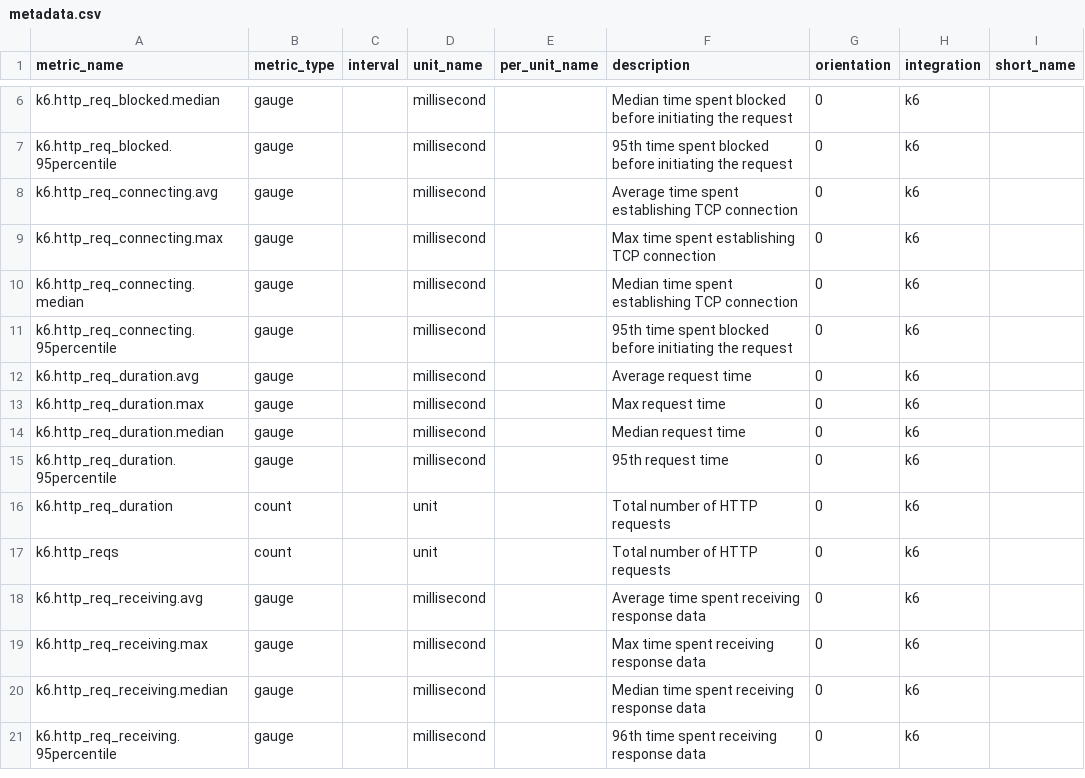
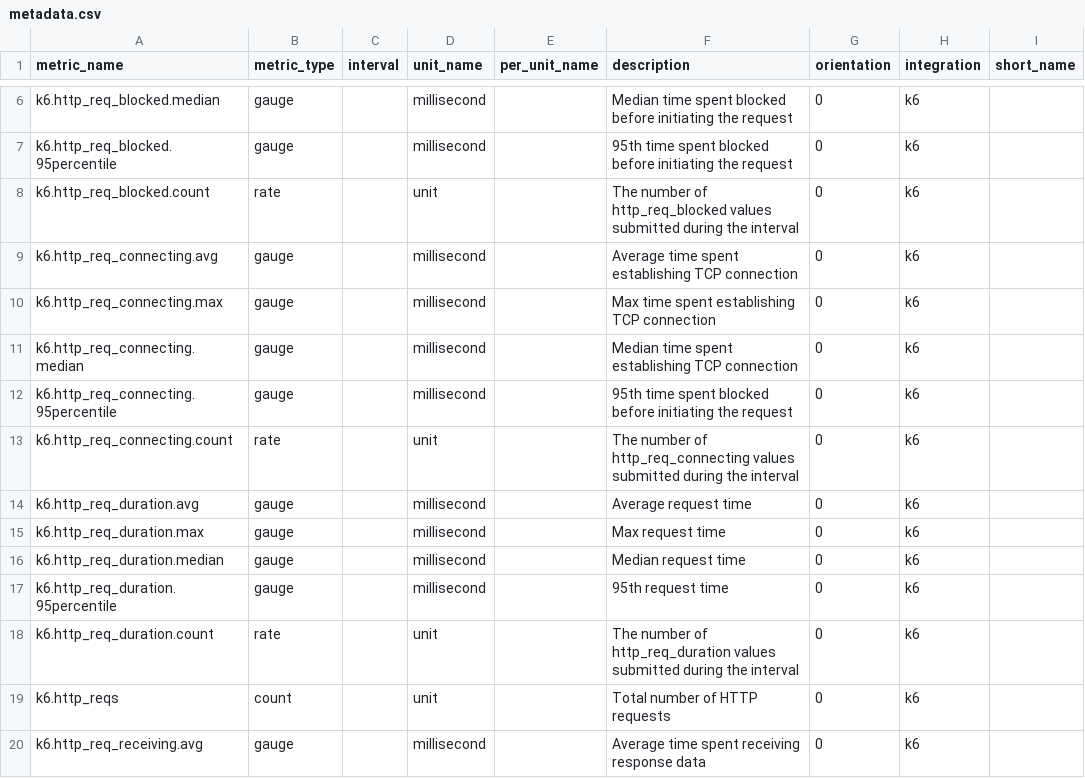
Before and after one commit to DataDog/integrations-extras, a CSV file: k6/metadata.csv, drawn as a sheet; only a part is shown, gaps mark what is left out; the shorter side is filled out with more unchanged rows; the diff covers the shown part only.

Commit message:
Fix k6 metric names and descriptions

```diff
--- a/k6/metadata.csv
+++ b/k6/metadata.csv
@@ -7,2 +7,3 @@ k6.http_req_blocked.median,gauge,,millisecond,,Median time spent blocked before
 k6.http_req_blocked.95percentile,gauge,,millisecond,,95th time spent blocked before initiating the request,0,k6,
+k6.http_req_blocked.count,rate,,unit,,The number of http_req_blocked values submitted during the interval,0,k6,
 k6.http_req_connecting.avg,gauge,,millisecond,,Average time spent establishing TCP connection,0,k6,
@@ -11,2 +12,3 @@ k6.http_req_connecting.median,gauge,,millisecond,,Median time spent establishing
 k6.http_req_connecting.95percentile,gauge,,millisecond,,95th time spent blocked before initiating the request,0,k6,
+k6.http_req_connecting.count,rate,,unit,,The number of http_req_connecting values submitted during the interval,0,k6,
 k6.http_req_duration.avg,gauge,,millisecond,,Average request time,0,k6,
@@ -15,3 +17,3 @@ k6.http_req_duration.median,gauge,,millisecond,,Median request time,0,k6,
 k6.http_req_duration.95percentile,gauge,,millisecond,,95th request time,0,k6,
-k6.http_req_duration,count,,unit,,Total number of HTTP requests,0,k6,
+k6.http_req_duration.count,rate,,unit,,The number of http_req_duration values submitted during the interval,0,k6,
 k6.http_reqs,count,,unit,,Total number of HTTP requests,0,k6,
```
Also changed, not shown: 14 edited cells elsewhere in this file.
